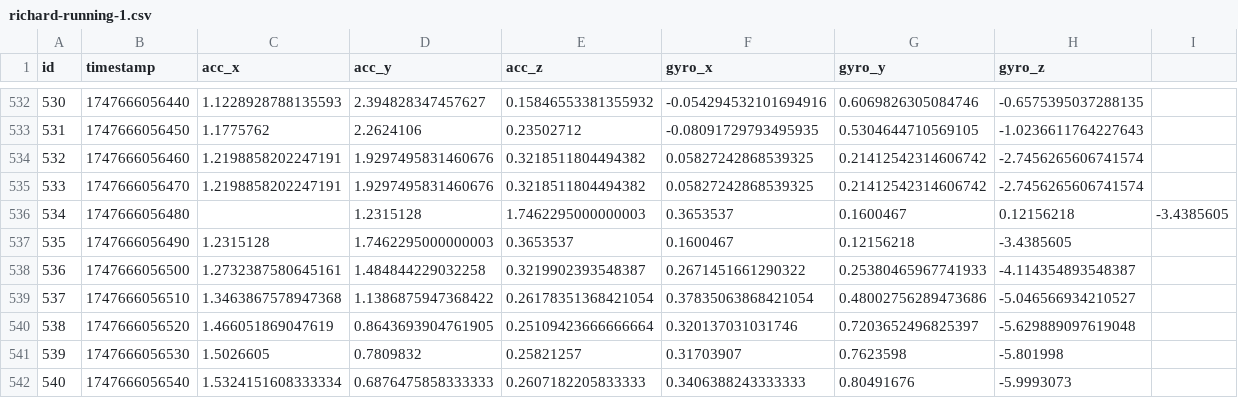
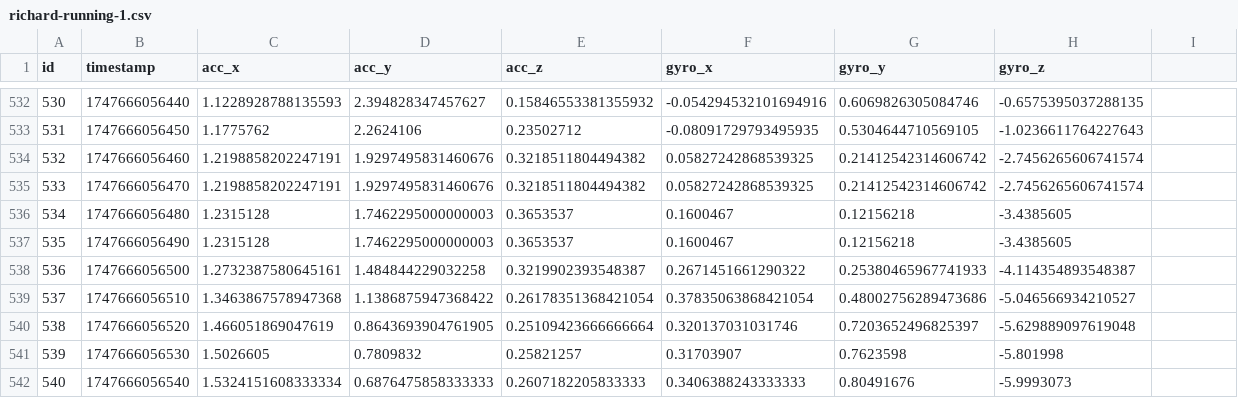
Before and after one commit to ITT-25/assignment-03-training-data, a CSV file: richard/richard-running-1.csv, drawn as a sheet; only a part is shown, gaps mark what is left out.

Commit message:
Update richard-running-1.csv
Removed an additional unnecessary comma

```diff
--- a/richard/richard-running-1.csv
+++ b/richard/richard-running-1.csv
@@ -535,3 +535,3 @@ id,timestamp,acc_x,acc_y,acc_z,gyro_x,gyro_y,gyro_z
 533,1747666056470,1.2198858202247191,1.9297495831460676,0.3218511804494382,0.05827242868539325,0.21412542314606742,-2.7456265606741574
-534,1747666056480,,1.2315128,1.7462295000000003,0.3653537,0.1600467,0.12156218,-3.4385605
+534,1747666056480,1.2315128,1.7462295000000003,0.3653537,0.1600467,0.12156218,-3.4385605
 535,1747666056490,1.2315128,1.7462295000000003,0.3653537,0.1600467,0.12156218,-3.4385605
```
